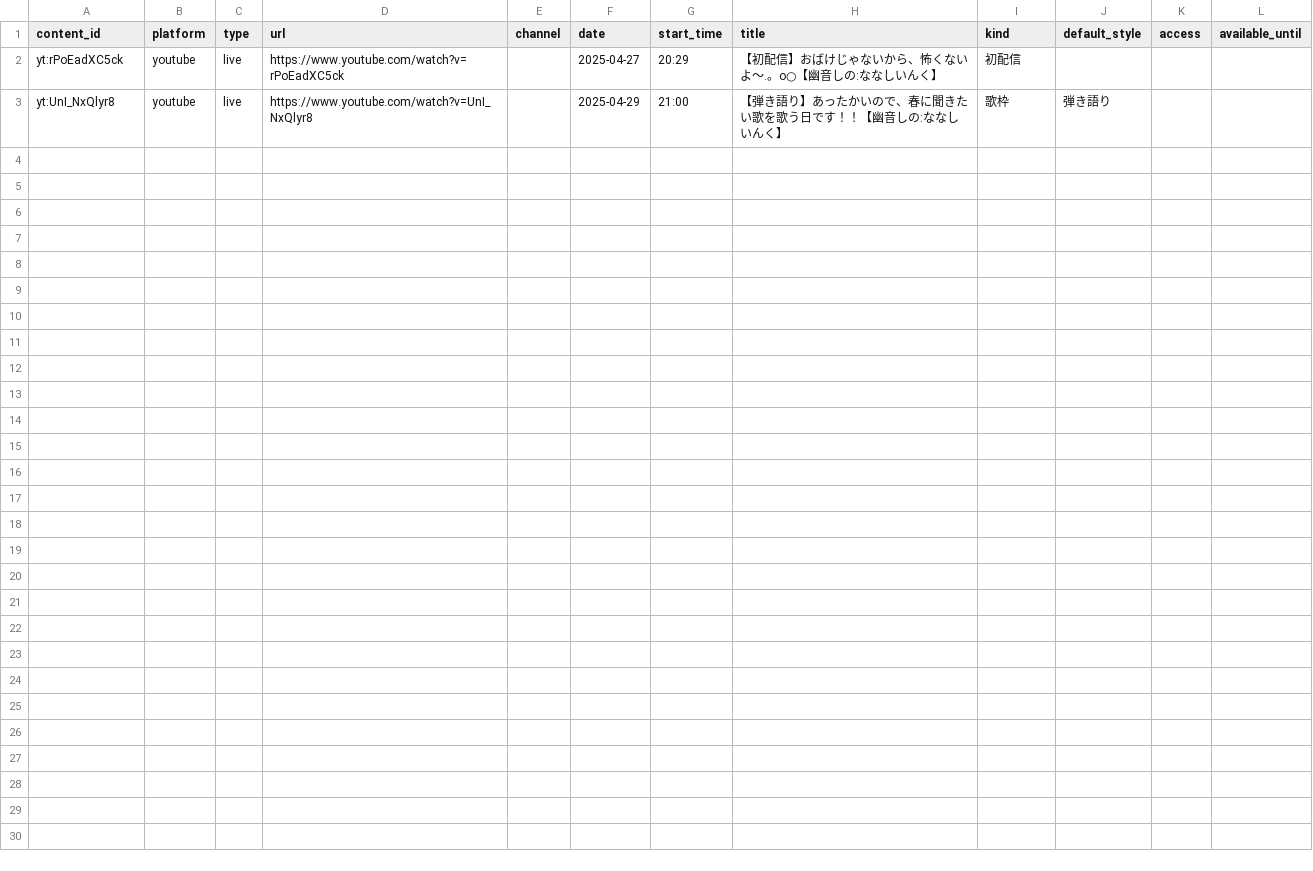
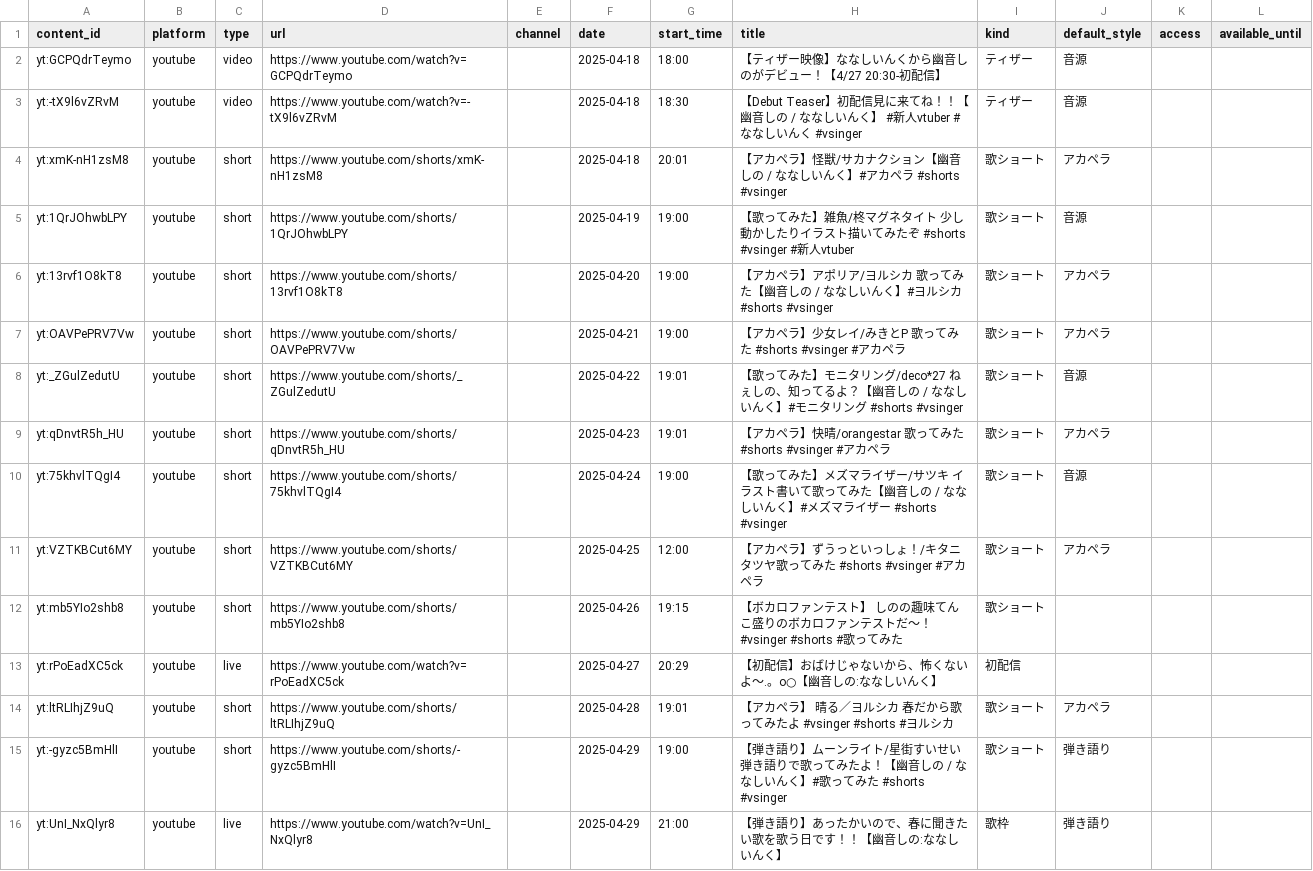
Before and after one commit to kajuen-kajuen/shinoutatime-streamlit, a TSV file: data/v2/contents.tsv, drawn as a sheet.

```diff
--- a/data/v2/contents.tsv
+++ b/data/v2/contents.tsv
@@ -1,3 +1,16 @@
 content_id	platform	type	url	channel	date	start_time	title	kind	default_style	access	available_until
+yt:GCPQdrTeymo	youtube	video	https://www.youtube.com/watch?v=GCPQdrTeymo		2025-04-18	18:00	【ティザー映像】ななしいんくから幽音しのがデビュー！【4/27 20:30‐初配信】	ティザー	音源		
+yt:-tX9l6vZRvM	youtube	video	https://www.youtube.com/watch?v=-tX9l6vZRvM		2025-04-18	18:30	【Debut Teaser】初配信見に来てね！！【幽音しの / ななしいんく】 #新人vtuber　#ななしいんく　#vsinger	ティザー	音源		
+yt:xmK-nH1zsM8	youtube	short	https://www.youtube.com/shorts/xmK-nH1zsM8		2025-04-18	20:01	【アカペラ】怪獣/サカナクション【幽音しの / ななしいんく】#アカペラ　 #shorts 　#vsinger	歌ショート	アカペラ		
+yt:1QrJOhwbLPY	youtube	short	https://www.youtube.com/shorts/1QrJOhwbLPY		2025-04-19	19:00	【歌ってみた】雑魚/柊マグネタイト　少し動かしたりイラスト描いてみたぞ #shorts #vsinger  #新人vtuber	歌ショート	音源		
+yt:13rvf1O8kT8	youtube	short	https://www.youtube.com/shorts/13rvf1O8kT8		2025-04-20	19:00	【アカペラ】アポリア/ヨルシカ　歌ってみた【幽音しの / ななしいんく】#ヨルシカ　 #shorts 　#vsinger	歌ショート	アカペラ		
+yt:OAVPePRV7Vw	youtube	short	https://www.youtube.com/shorts/OAVPePRV7Vw		2025-04-21	19:00	【アカペラ】少女レイ/みきとP 歌ってみた　#shorts  #vsinger  #アカペラ	歌ショート	アカペラ		
+yt:_ZGulZedutU	youtube	short	https://www.youtube.com/shorts/_ZGulZedutU		2025-04-22	19:01	【歌ってみた】モニタリング/deco*27 　ねぇしの、知ってるよ？【幽音しの / ななしいんく】#モニタリング　 #shorts 　#vsinger	歌ショート	音源		
+yt:qDnvtR5h_HU	youtube	short	https://www.youtube.com/shorts/qDnvtR5h_HU		2025-04-23	19:01	【アカペラ】快晴/orangestar　歌ってみた　#shorts  #vsinger  #アカペラ	歌ショート	アカペラ		
+yt:75khvlTQgI4	youtube	short	https://www.youtube.com/shorts/75khvlTQgI4		2025-04-24	19:00	【歌ってみた】メズマライザー/サツキ　イラスト書いて歌ってみた【幽音しの / ななしいんく】#メズマライザー 　 #shorts 　#vsinger	歌ショート	音源		
+yt:VZTKBCut6MY	youtube	short	https://www.youtube.com/shorts/VZTKBCut6MY		2025-04-25	12:00	【アカペラ】ずうっといっしょ！/キタニタツヤ歌ってみた　#shorts  #vsinger  #アカペラ	歌ショート	アカペラ		
+yt:mb5YIo2shb8	youtube	short	https://www.youtube.com/shorts/mb5YIo2shb8		2025-04-26	19:15	【ボカロファンテスト】 しのの趣味てんこ盛りのボカロファンテストだ〜！ #vsinger  #shorts  #歌ってみた	歌ショート			
 yt:rPoEadXC5ck	youtube	live	https://www.youtube.com/watch?v=rPoEadXC5ck		2025-04-27	20:29	【初配信】おばけじゃないから、怖くないよ〜.。o○【幽音しの:ななしいんく】	初配信			
+yt:ltRLIhjZ9uQ	youtube	short	https://www.youtube.com/shorts/ltRLIhjZ9uQ		2025-04-28	19:01	【アカペラ】　晴る／ヨルシカ　春だから歌ってみたよ　#vsinger  #shorts  #ヨルシカ	歌ショート	アカペラ		
+yt:-gyzc5BmHlI	youtube	short	https://www.youtube.com/shorts/-gyzc5BmHlI		2025-04-29	19:00	【弾き語り】ムーンライト/星街すいせい　弾き語りで歌ってみたよ！【幽音しの / ななしいんく】#歌ってみた  　 #shorts 　#vsinger	歌ショート	弾き語り		
 yt:UnI_NxQlyr8	youtube	live	https://www.youtube.com/watch?v=UnI_NxQlyr8		2025-04-29	21:00	【弾き語り】あったかいので、春に聞きたい歌を歌う日です！！【幽音しの:ななしいんく】	歌枠	弾き語り		
```
Also changed, not shown: data/v2/aliases.tsv, data/v2/artists.tsv, 3 other files.
